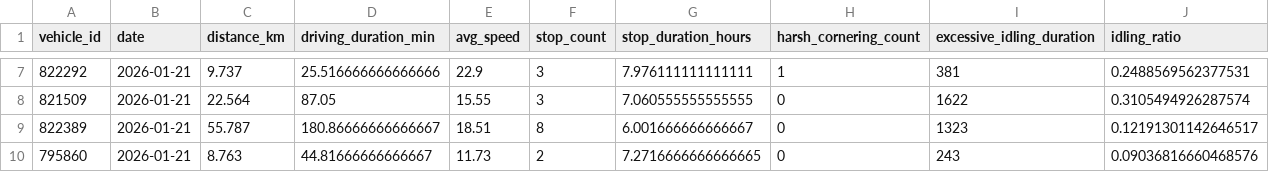
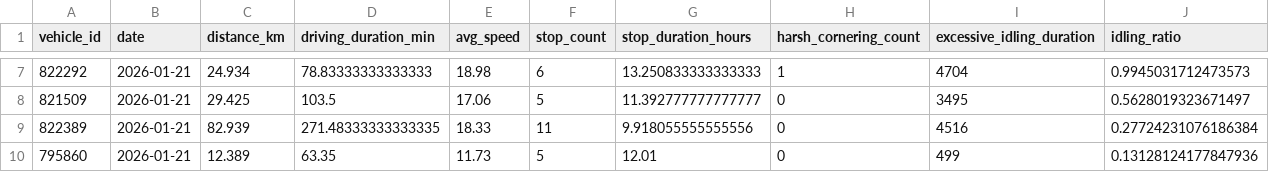
Before and after one commit to cedricflot/Pipeline-flot, a CSV file: data/processed/daily_vehicle_metrics/2026-01-21.csv, drawn as a sheet; only a part is shown, gaps mark what is left out; the diff covers the shown part only.

```diff
--- a/data/processed/daily_vehicle_metrics/2026-01-21.csv
+++ b/data/processed/daily_vehicle_metrics/2026-01-21.csv
@@ -7,4 +7,4 @@ vehicle_id,date,distance_km,driving_duration_min,avg_speed,stop_count,stop_durat
-822292,2026-01-21,9.737,25.516666666666666,22.9,3,7.976111111111111,1,381,0.2488569562377531
-821509,2026-01-21,22.564,87.05,15.55,3,7.060555555555555,0,1622,0.3105494926287574
-822389,2026-01-21,55.787,180.86666666666667,18.51,8,6.001666666666667,0,1323,0.12191301142646517
-795860,2026-01-21,8.763,44.81666666666667,11.73,2,7.2716666666666665,0,243,0.09036816660468576
+822292,2026-01-21,24.934,78.83333333333333,18.98,6,13.250833333333333,1,4704,0.9945031712473573
+821509,2026-01-21,29.425,103.5,17.06,5,11.392777777777777,0,3495,0.5628019323671497
+822389,2026-01-21,82.939,271.48333333333335,18.33,11,9.918055555555556,0,4516,0.27724231076186384
+795860,2026-01-21,12.389,63.35,11.73,5,12.01,0,499,0.13128124177847936
```
Also changed, not shown: 31 edited cells elsewhere in this file, data/analytics/anomalies_daily/2026-01-21.csv, 4 other files.
